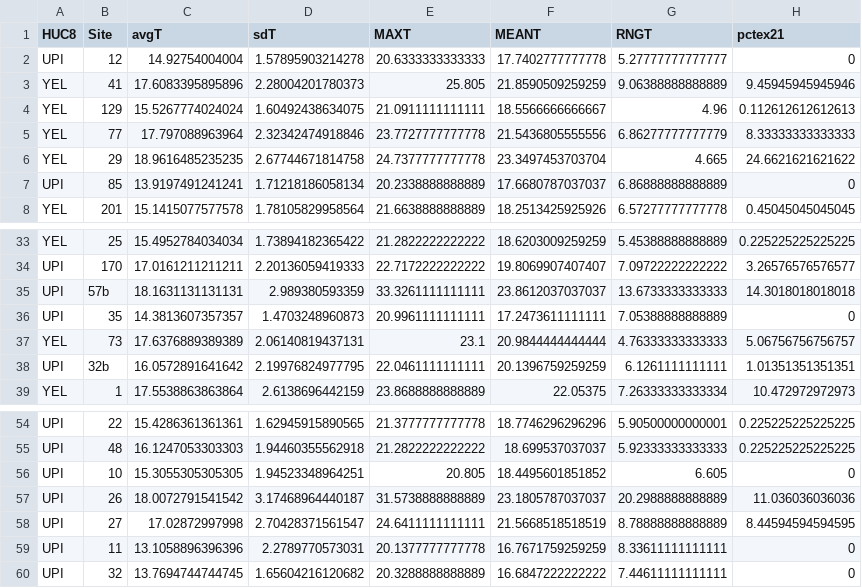
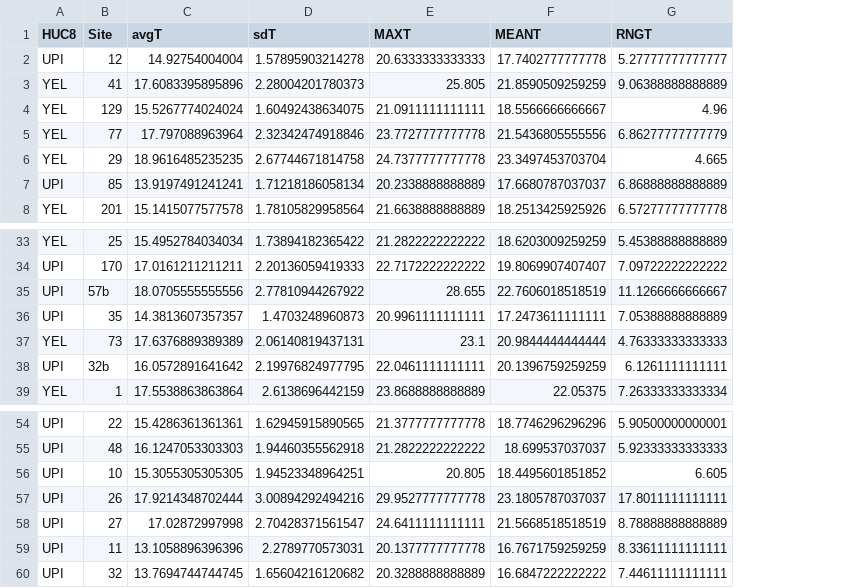
Before and after one commit to EEOB590A-Fall-2019/BKelly_Fishes, a CSV file: Data/Thesis/Tidy/TmpVars_all.csv, drawn as a sheet; only a part is shown, gaps mark what is left out; removed rows and columns are numbered as before the commit, all else as after; the diff names each change by its address in the sheet, - before the commit and + after, or states it on an @@ line.

```diff
--- a/Data/Thesis/Tidy/TmpVars_all.csv
+++ b/Data/Thesis/Tidy/TmpVars_all.csv
-column H (pctex21), rows 2-8: 0 | 9.45945945945946 | 0.112612612612613 | 8.33333333333333 | 24.6621621621622 | 0 | 0.45045045045045; rows 33-34: 0.225225225225225 | 3.26576576576577; rows 36-39: 0 | 5.06756756756757 | 1.01351351351351 | 10.472972972973; rows 54-56: 0.225225225225225 | 0.225225225225225 | 0; rows 58-60: 8.44594594594595 | 0 | 0
-row 35: UPI | 57b | 18.1631131131131 | 2.989380593359 | 33.3261111111111 | 23.8612037037037 | 13.6733333333333 | 14.3018018018018
+row 35: UPI | 57b | 18.0705555555556 | 2.77810944267922 | 28.655 | 22.7606018518519 | 11.1266666666667
-row 57: UPI | 26 | 18.0072791541542 | 3.17468964440187 | 31.5738888888889 | 23.1805787037037 | 20.2988888888889 | 11.036036036036
+row 57: UPI | 26 | 17.9214348702444 | 3.00894292494216 | 29.9527777777778 | 23.1805787037037 | 17.8011111111111
```
Also changed, not shown: Data/Thesis/Tidy/AllCovariates.csv, Data/Thesis/Tidy/TempVars_2018_tidy.csv, 16 other files.
